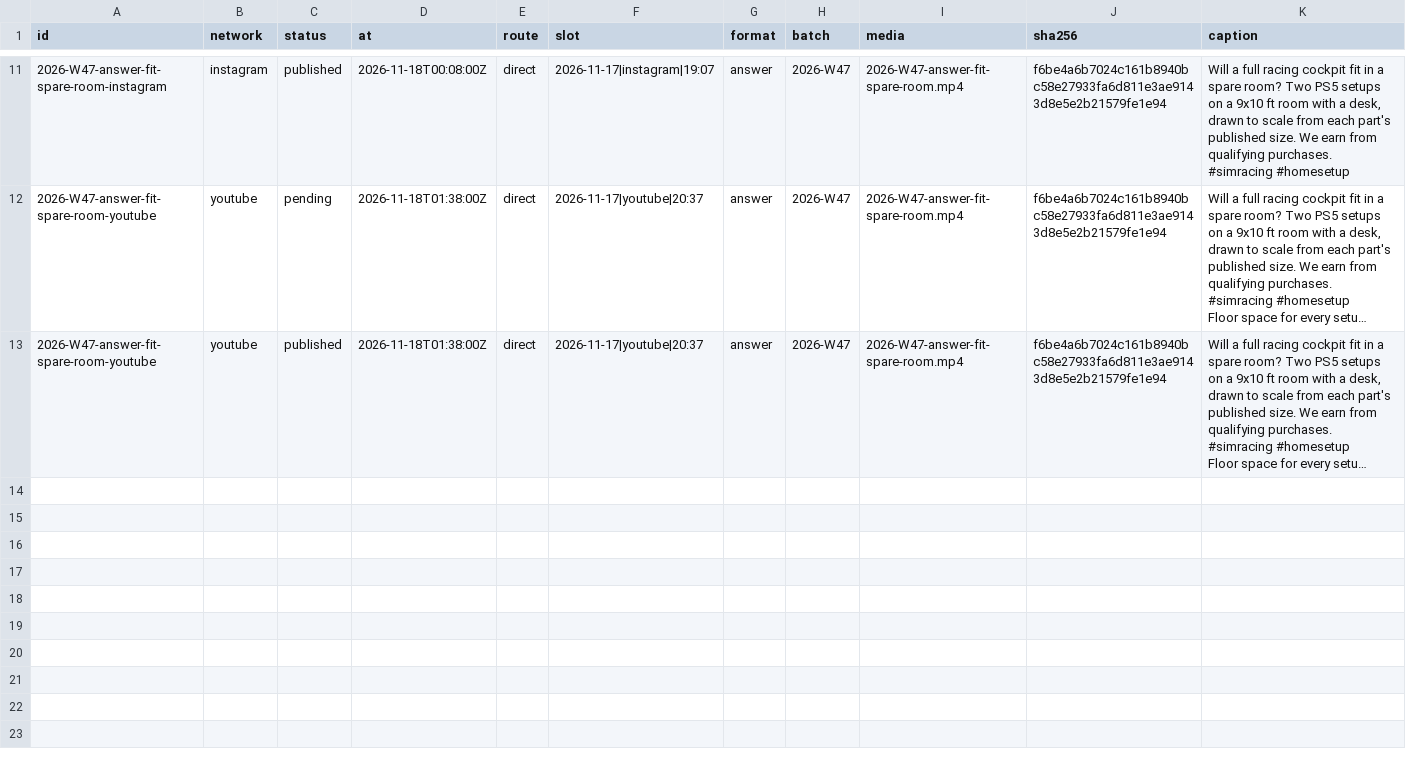
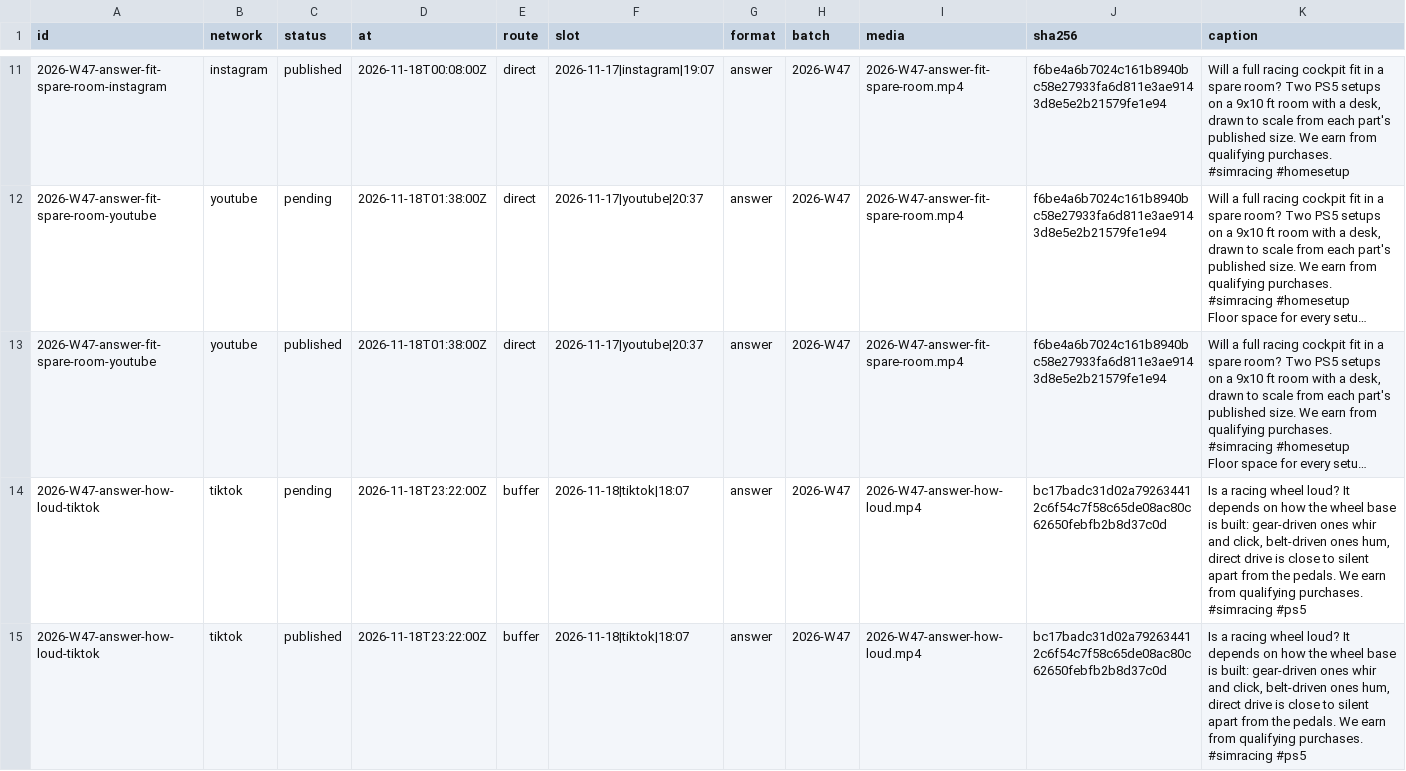
Before and after one commit to everfields/roomracer-social, a CSV file: posts.csv, drawn as a sheet; only a part is shown, gaps mark what is left out; long unchanged cells end in …; rows hold the shown columns only; the diff names each change by its address in the sheet, - before the commit and + after, or states it on an @@ line.

```diff
--- a/posts.csv
+++ b/posts.csv
+row 14: 2026-W47-answer-how-loud-tiktok | tiktok | pending | 2026-11-18T23:22:00Z | buffer | 2026-11-18|tiktok|18:07 | answer | 2026-W47 | 2026-W47-answer-how-loud.mp4 | bc17badc31d02a792634412c6f54c7f58c65de08ac80c62650febfb2b8d37c0d | Is a racing wheel loud? It depends on how the wheel base is built: gear-driven ones whir and click, belt-driven ones hum, direct drive is close to silent apart from the pedals. We earn from qualifying purchases. #simracing #ps5
+row 15: 2026-W47-answer-how-loud-tiktok | tiktok | published | 2026-11-18T23:22:00Z | buffer | 2026-11-18|tiktok|18:07 | answer | 2026-W47 | 2026-W47-answer-how-loud.mp4 | bc17badc31d02a792634412c6f54c7f58c65de08ac80c62650febfb2b8d37c0d | Is a racing wheel loud? It depends on how the wheel base is built: gear-driven ones whir and click, belt-driven ones hum, direct drive is close to silent apart from the pedals. We earn from qualifying purchases. #simracing #ps5
```
